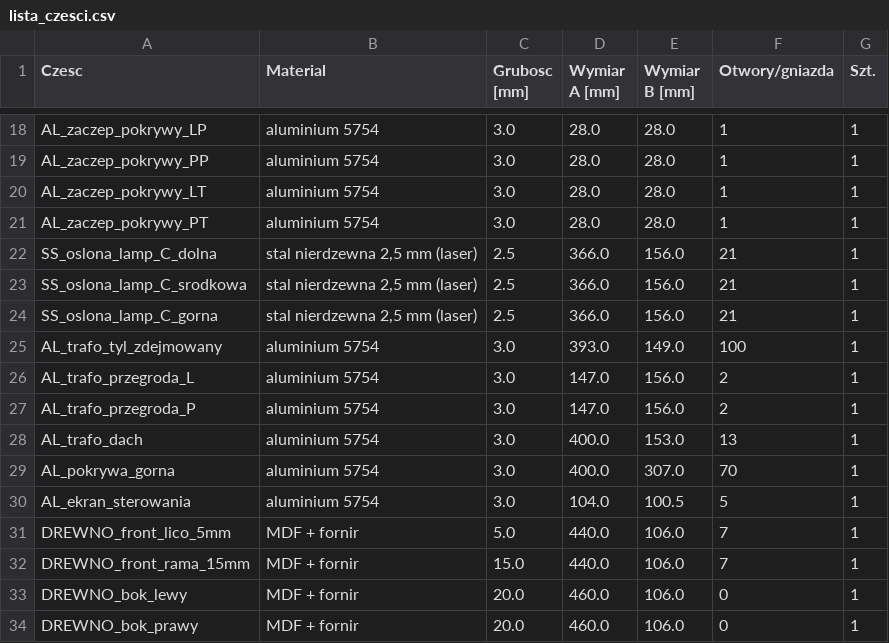
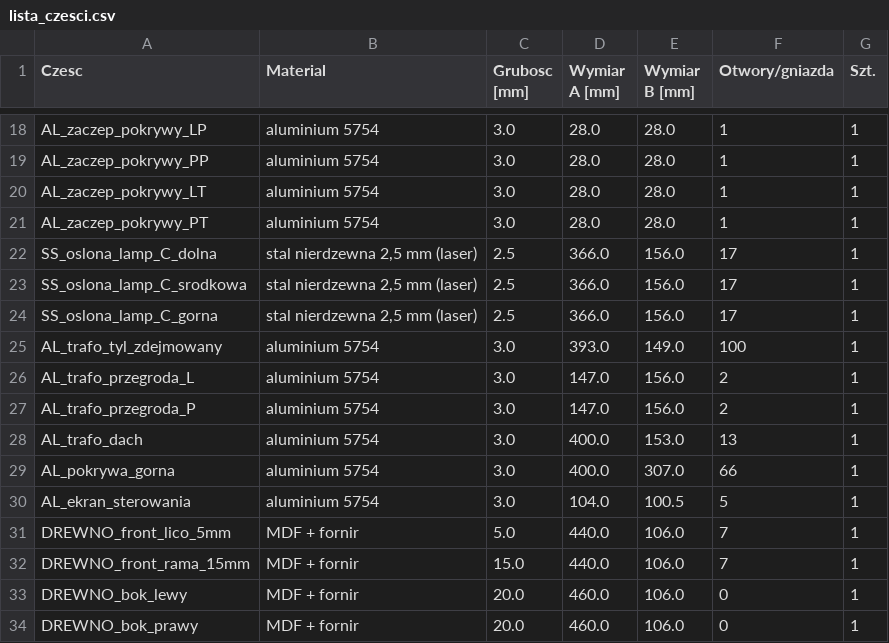
Before and after one commit to sieraczynski-lab/Williamson-KT88, a CSV file: obudowa/lista_czesci.csv, drawn as a sheet; only a part is shown, gaps mark what is left out.

```diff
--- a/obudowa/lista_czesci.csv
+++ b/obudowa/lista_czesci.csv
@@ -21,5 +21,5 @@ AL_zaczep_pokrywy_LT;aluminium 5754;3.0;28.0;28.0;1;1
 AL_zaczep_pokrywy_PT;aluminium 5754;3.0;28.0;28.0;1;1
-SS_oslona_lamp_C_dolna;stal nierdzewna 2,5 mm (laser);2.5;366.0;156.0;21;1
-SS_oslona_lamp_C_srodkowa;stal nierdzewna 2,5 mm (laser);2.5;366.0;156.0;21;1
-SS_oslona_lamp_C_gorna;stal nierdzewna 2,5 mm (laser);2.5;366.0;156.0;21;1
+SS_oslona_lamp_C_dolna;stal nierdzewna 2,5 mm (laser);2.5;366.0;156.0;17;1
+SS_oslona_lamp_C_srodkowa;stal nierdzewna 2,5 mm (laser);2.5;366.0;156.0;17;1
+SS_oslona_lamp_C_gorna;stal nierdzewna 2,5 mm (laser);2.5;366.0;156.0;17;1
 AL_trafo_tyl_zdejmowany;aluminium 5754;3.0;393.0;149.0;100;1
@@ -28,3 +28,3 @@ AL_trafo_przegroda_P;aluminium 5754;3.0;147.0;156.0;2;1
 AL_trafo_dach;aluminium 5754;3.0;400.0;153.0;13;1
-AL_pokrywa_gorna;aluminium 5754;3.0;400.0;307.0;70;1
+AL_pokrywa_gorna;aluminium 5754;3.0;400.0;307.0;66;1
 AL_ekran_sterowania;aluminium 5754;3.0;104.0;100.5;5;1
```
Also changed, not shown: 23 other files.
